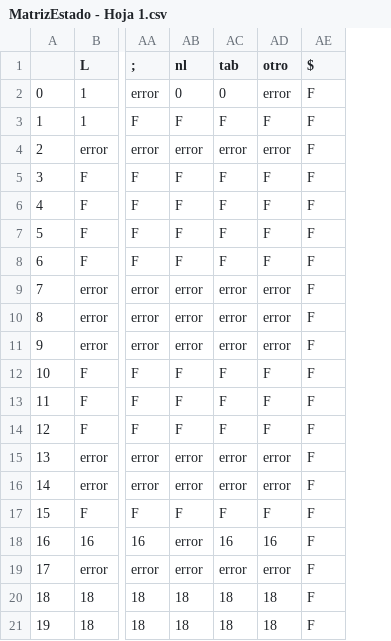
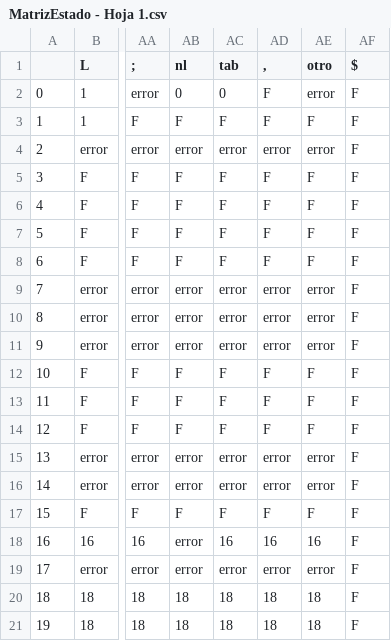
Before and after one commit to asoutrelle/Compilador-AM, a CSV file: MatrizEstado - Hoja 1.csv, drawn as a sheet; only a part is shown, gaps mark what is left out; the diff names each change by its address in the sheet, - before the commit and + after, or states it on an @@ line.

Commit message:
Add columna ',' en Matrices

```diff
--- a/MatrizEstado - Hoja 1.csv
+++ b/MatrizEstado - Hoja 1.csv
+column AD (,), rows 2-21: F | F | error | F | F | F | F | error | error | error | F | F | F | error | error | F | 16 | error | 18 | 18
```
Also changed, not shown: MatrizAS - Hoja 1.csv.
